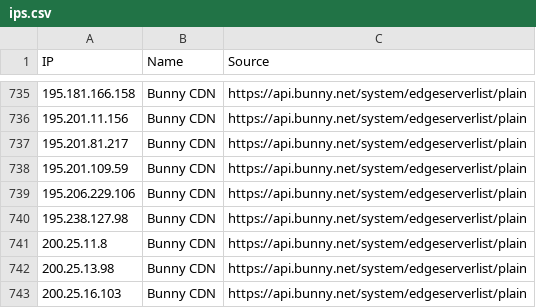
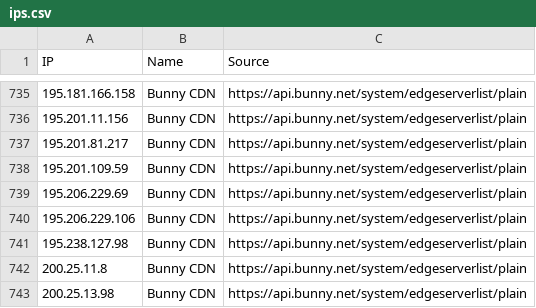
Before and after one commit to sefinek/known-bots-ip-whitelist, a CSV file: lists/bunnycdn/ips.csv, drawn as a sheet; only a part is shown, gaps mark what is left out; the shorter side is filled out with more unchanged rows.

```diff
--- a/lists/bunnycdn/ips.csv
+++ b/lists/bunnycdn/ips.csv
@@ -738,2 +738,3 @@ IP,Name,Source
 195.201.109.59,Bunny CDN,https://api.bunny.net/system/edgeserverlist/plain
+195.206.229.69,Bunny CDN,https://api.bunny.net/system/edgeserverlist/plain
 195.206.229.106,Bunny CDN,https://api.bunny.net/system/edgeserverlist/plain
```
Also changed, not shown: lists/all-safe-ips.csv, lists/webpagetestbot/ips.csv, 6 other files.
